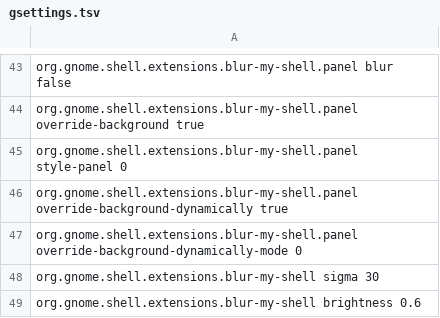
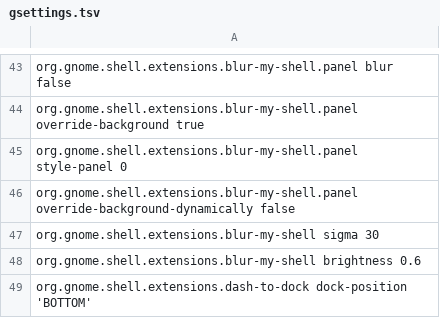
Before and after one commit to 1440isme/mactahoe-cachyos, a TSV file: config/gsettings.tsv, drawn as a sheet; only a part is shown, gaps mark what is left out; the shorter side is filled out with more unchanged rows.

```diff
--- a/config/gsettings.tsv
+++ b/config/gsettings.tsv
@@ -45,4 +45,3 @@ org.gnome.shell.extensions.blur-my-shell.panel override-background true
 org.gnome.shell.extensions.blur-my-shell.panel style-panel 0
-org.gnome.shell.extensions.blur-my-shell.panel override-background-dynamically true
-org.gnome.shell.extensions.blur-my-shell.panel override-background-dynamically-mode 0
+org.gnome.shell.extensions.blur-my-shell.panel override-background-dynamically false
 org.gnome.shell.extensions.blur-my-shell sigma 30
```
Also changed, not shown: 1 other file.
